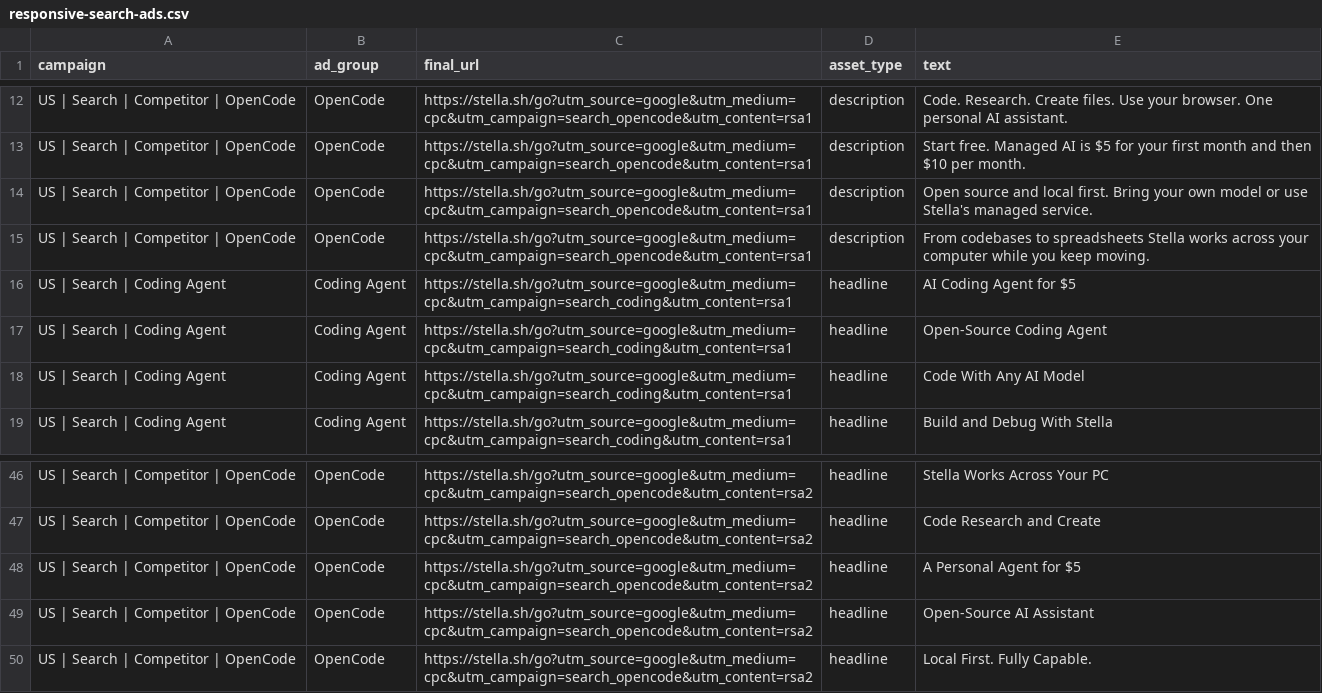
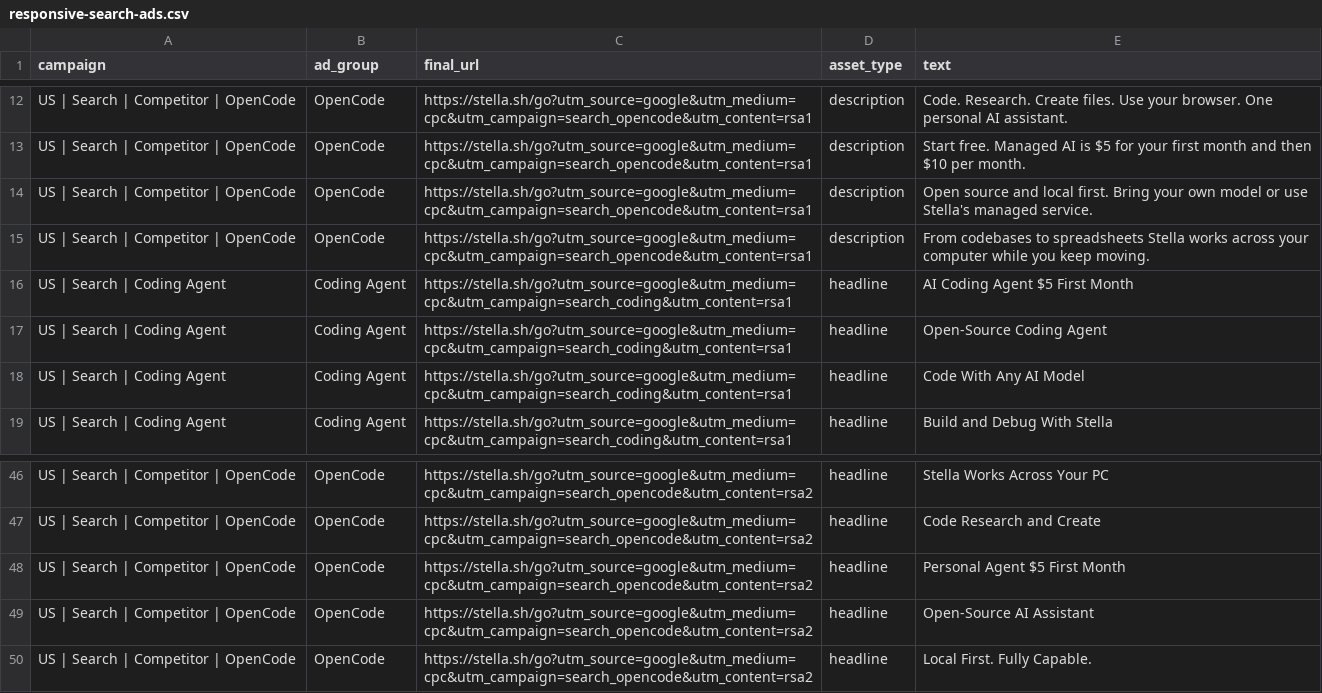
Before and after one commit to ruuxi/stella-v2, a CSV file: docs/marketing/responsive-search-ads.csv, drawn as a sheet; only a part is shown, gaps mark what is left out.

```diff
--- a/docs/marketing/responsive-search-ads.csv
+++ b/docs/marketing/responsive-search-ads.csv
@@ -15,3 +15,3 @@ US | Search | Competitor | OpenCode,OpenCode,https://stella.sh/go?utm_source=goo
 US | Search | Competitor | OpenCode,OpenCode,https://stella.sh/go?utm_source=google&utm_medium=cpc&utm_campaign=search_opencode&utm_content=rsa1,description,From codebases to spreadsheets Stella works across your computer while you keep moving.
-US | Search | Coding Agent,Coding Agent,https://stella.sh/go?utm_source=google&utm_medium=cpc&utm_campaign=search_coding&utm_content=rsa1,headline,AI Coding Agent for $5
+US | Search | Coding Agent,Coding Agent,https://stella.sh/go?utm_source=google&utm_medium=cpc&utm_campaign=search_coding&utm_content=rsa1,headline,AI Coding Agent $5 First Month
 US | Search | Coding Agent,Coding Agent,https://stella.sh/go?utm_source=google&utm_medium=cpc&utm_campaign=search_coding&utm_content=rsa1,headline,Open-Source Coding Agent
@@ -47,3 +47,3 @@ US | Search | Competitor | OpenCode,OpenCode,https://stella.sh/go?utm_source=goo
 US | Search | Competitor | OpenCode,OpenCode,https://stella.sh/go?utm_source=google&utm_medium=cpc&utm_campaign=search_opencode&utm_content=rsa2,headline,Code Research and Create
-US | Search | Competitor | OpenCode,OpenCode,https://stella.sh/go?utm_source=google&utm_medium=cpc&utm_campaign=search_opencode&utm_content=rsa2,headline,A Personal Agent for $5
+US | Search | Competitor | OpenCode,OpenCode,https://stella.sh/go?utm_source=google&utm_medium=cpc&utm_campaign=search_opencode&utm_content=rsa2,headline,Personal Agent $5 First Month
 US | Search | Competitor | OpenCode,OpenCode,https://stella.sh/go?utm_source=google&utm_medium=cpc&utm_campaign=search_opencode&utm_content=rsa2,headline,Open-Source AI Assistant
```
Also changed, not shown: 4 other files.
